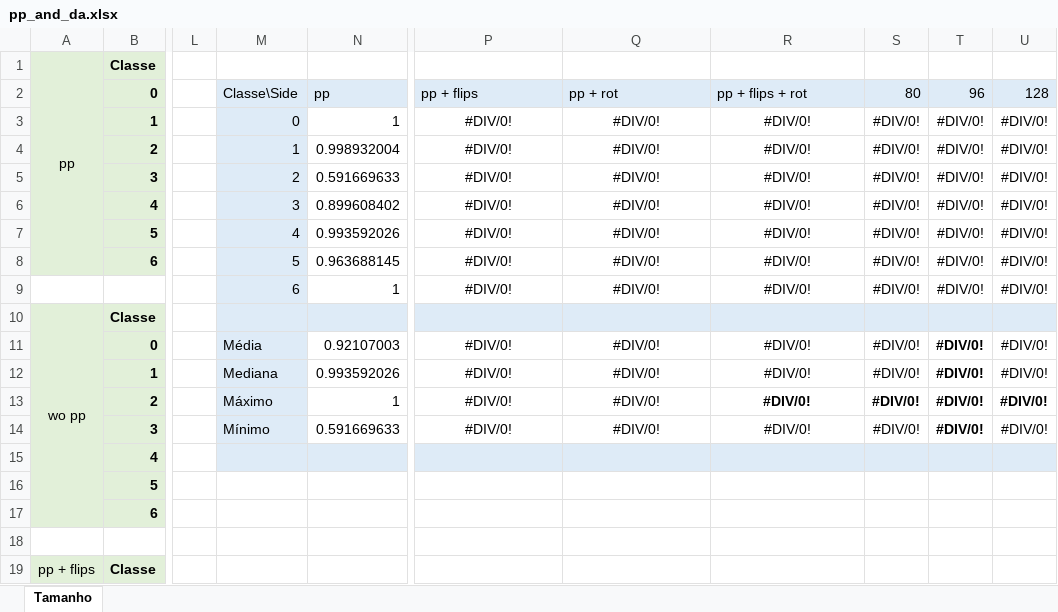
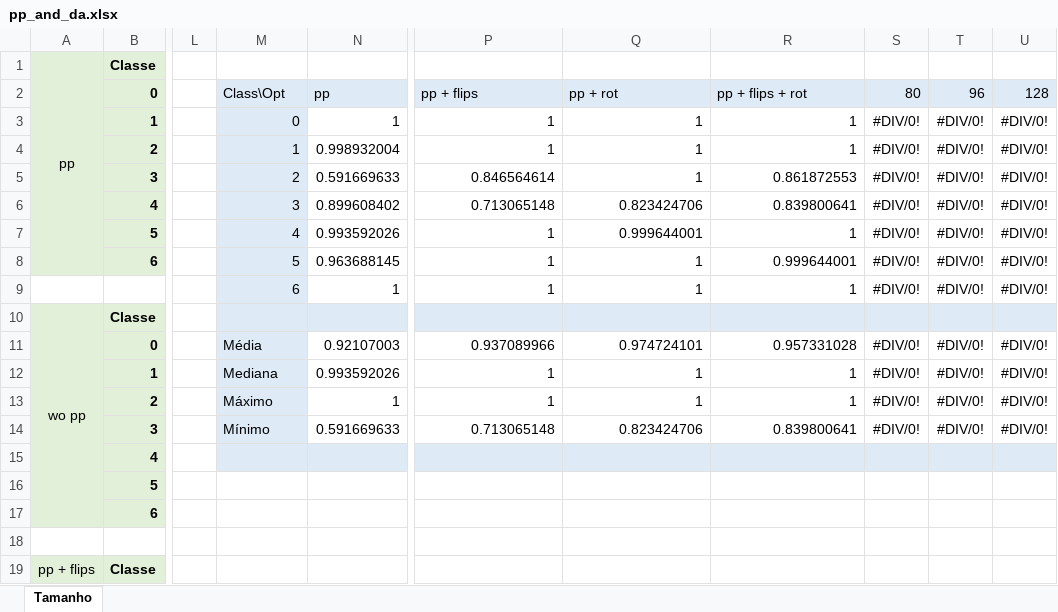
Before and after one commit to BBarbosa/tflearn-image-recognition-toolkit, an Excel workbook: error/pp_and_da/pp_and_da.xlsx, sheet Tamanho, drawn as a sheet; only a part is shown, gaps mark what is left out; values as stored, in another font and other column widths than the file's, no borders; charts and pictures not drawn; the diff covers the shown part only; the diff names each change by its address in the sheet, - before the commit and + after, or states it on an @@ line.

```diff
--- a/error/pp_and_da/pp_and_da.xlsx (sheet Tamanho)
+++ b/error/pp_and_da/pp_and_da.xlsx (sheet Tamanho)
-M2: Classe\Side
+M2: Class\Opt
-P3:P4: #DIV/0!
+P3:P4: 1
-P3:R9 alignment: center
+P3:R9 alignment: right
-Q3:Q5: #DIV/0!
+Q3:Q5: 1
-R3:R4: #DIV/0!
+R3:R4: 1
-P5: #DIV/0!
+P5: 0.846564614
-R5: #DIV/0!
+R5: 0.861872553
-P6: #DIV/0!
+P6: 0.713065148
-Q6: #DIV/0!
+Q6: 0.823424706
-R6: #DIV/0!
+R6: 0.839800641
-P7:P9: #DIV/0!
+P7:P9: 1
-Q7: #DIV/0!
+Q7: 0.999644001
-R7: #DIV/0!
+R7: 1
-Q8:Q9: #DIV/0!
+Q8:Q9: 1
-R8: #DIV/0!
+R8: 0.999644001
-R9: #DIV/0!
+R9: 1
-P11: #DIV/0!
+P11: 0.937089966
-P11:R14 alignment: center
+P11:R14 alignment: right
-Q11: #DIV/0!
+Q11: 0.974724101
-R11: #DIV/0!
+R11: 0.957331028
-T11:T12 bold: on
+T11:T12 bold: off
-P12:P13: #DIV/0!
+P12:P13: 1
-Q12:Q13: #DIV/0!
+Q12:Q13: 1
-R12:R13: #DIV/0!
+R12:R13: 1
-R13:U13 bold: on
+R13:U13 bold: off
-P14: #DIV/0!
+P14: 0.713065148
-Q14: #DIV/0!
+Q14: 0.823424706
-R14: #DIV/0!
+R14: 0.839800641
-T14 bold: on
+T14 bold: off
```
Also changed, not shown: 42 added rows, 42 removed rows and 1 edited cell elsewhere in this sheet, charts or pictures, 34 other files.
